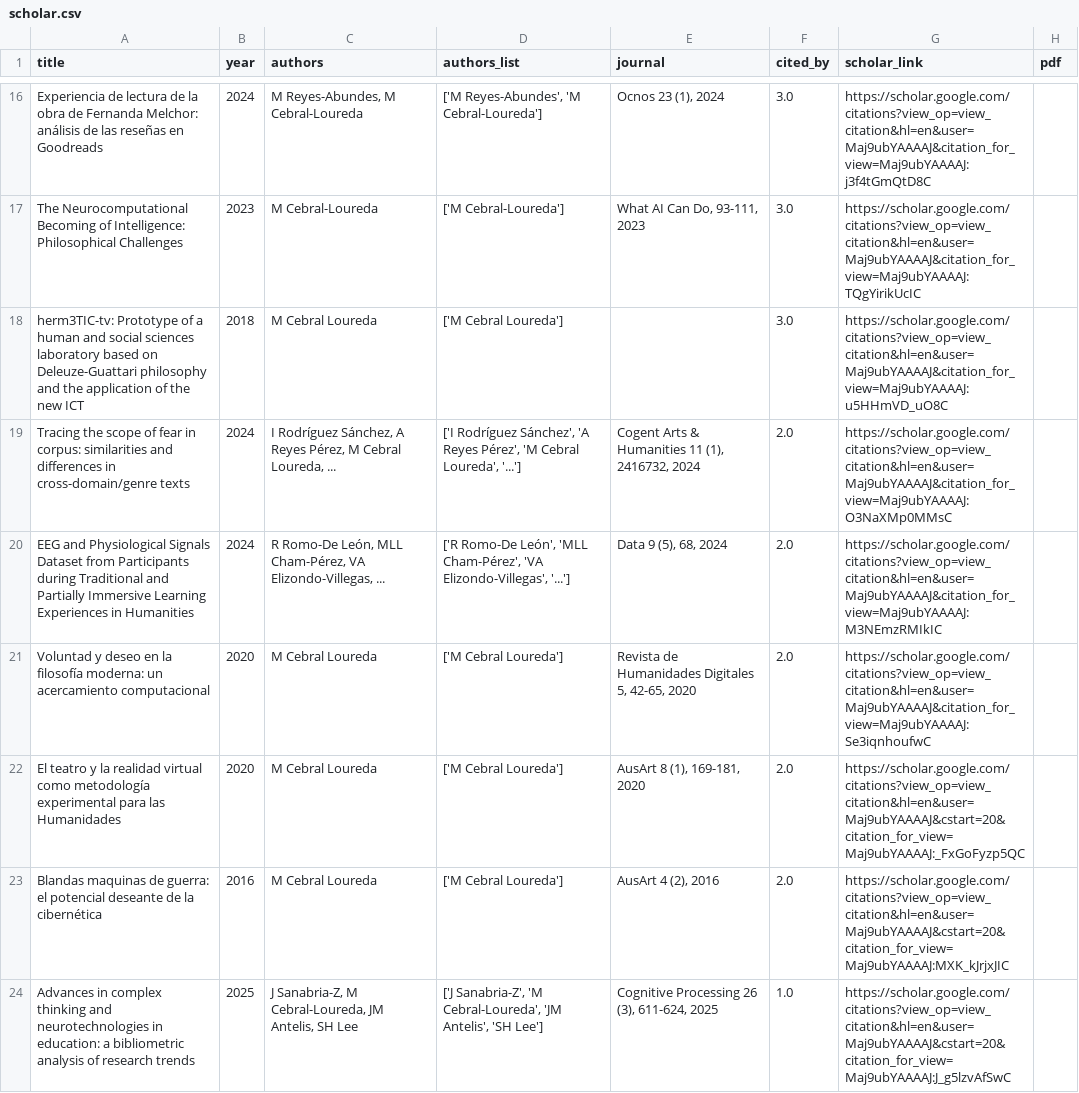
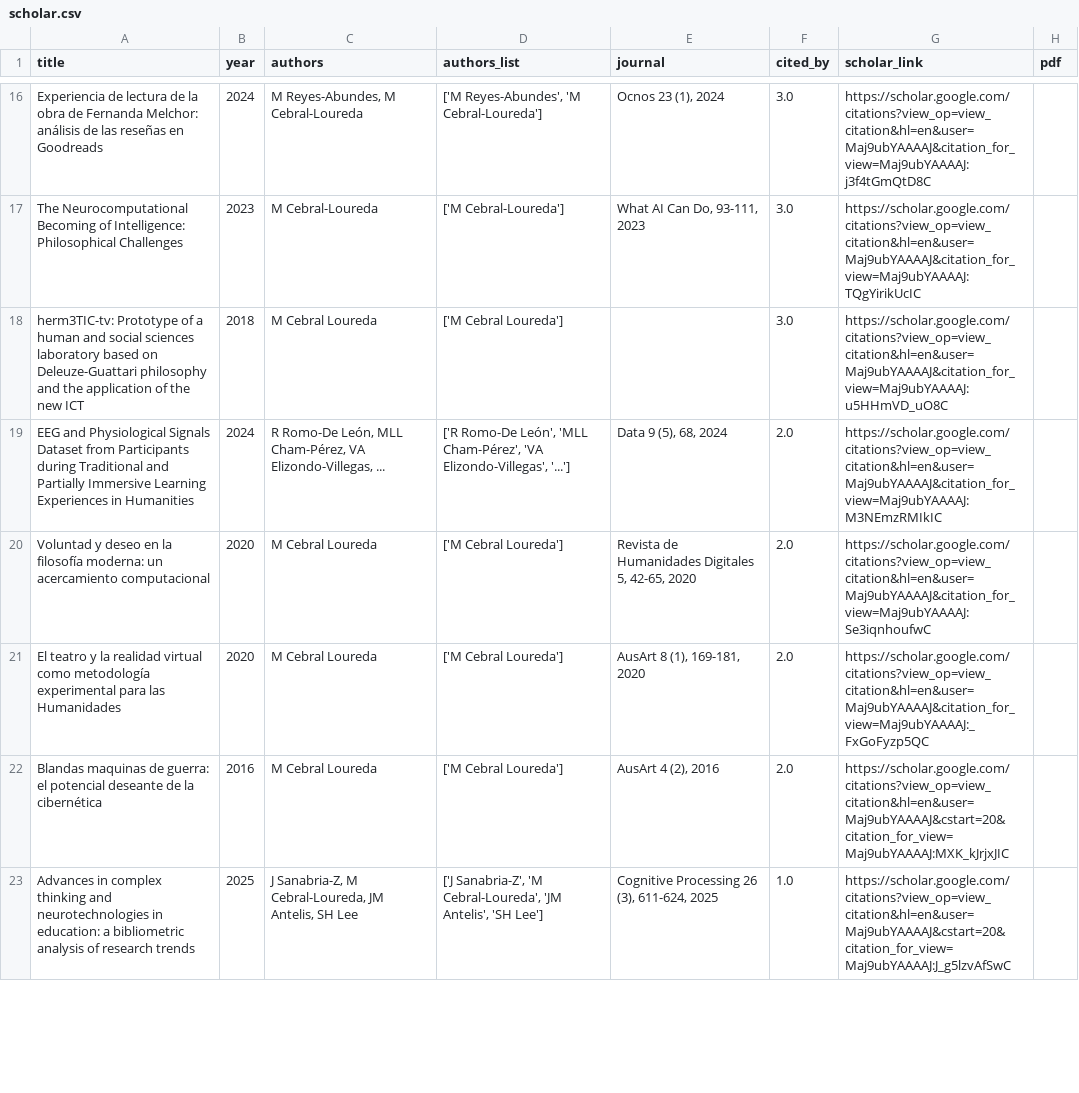
Before and after one commit to mancebral/personalWebsite, a CSV file: scholar.csv, drawn as a sheet; only a part is shown, gaps mark what is left out; the diff covers the shown part only.

```diff
--- a/scholar.csv
+++ b/scholar.csv
@@ -18,6 +18,5 @@ The Neurocomputational Becoming of Intelligence: Philosophical Challenges,2023,M
 herm3TIC-tv: Prototype of a human and social sciences laboratory based on Deleuze-Guattari philosophy and the application of the new ICT,2018,M Cebral Loureda,['M Cebral Loureda'],,3.0,https://scholar.google.com/citations?view_op=view_citation&hl=en&user=Maj9ubYAAAAJ&citation_for_view=Maj9ubYAAAAJ:u5HHmVD_uO8C,
-Tracing the scope of fear in corpus: similarities and differences in cross-domain/genre texts,2024,"I Rodríguez Sánchez, A Reyes Pérez, M Cebral Loureda, ...","['I Rodríguez Sánchez', 'A Reyes Pérez', 'M Cebral Loureda', '...']","Cogent Arts & Humanities 11 (1), 2416732, 2024",2.0,https://scholar.google.com/citations?view_op=view_citation&hl=en&user=Maj9ubYAAAAJ&citation_for_view=Maj9ubYAAAAJ:O3NaXMp0MMsC,
 EEG and Physiological Signals Dataset from Participants during Traditional and Partially Immersive Learning Experiences in Humanities,2024,"R Romo-De León, MLL Cham-Pérez, VA Elizondo-Villegas, ...","['R Romo-De León', 'MLL Cham-Pérez', 'VA Elizondo-Villegas', '...']","Data 9 (5), 68, 2024",2.0,https://scholar.google.com/citations?view_op=view_citation&hl=en&user=Maj9ubYAAAAJ&citation_for_view=Maj9ubYAAAAJ:M3NEmzRMIkIC,
 Voluntad y deseo en la filosofía moderna: un acercamiento computacional,2020,M Cebral Loureda,['M Cebral Loureda'],"Revista de Humanidades Digitales 5, 42-65, 2020",2.0,https://scholar.google.com/citations?view_op=view_citation&hl=en&user=Maj9ubYAAAAJ&citation_for_view=Maj9ubYAAAAJ:Se3iqnhoufwC,
-El teatro y la realidad virtual como metodología experimental para las Humanidades,2020,M Cebral Loureda,['M Cebral Loureda'],"AusArt 8 (1), 169-181, 2020",2.0,https://scholar.google.com/citations?view_op=view_citation&hl=en&user=Maj9ubYAAAAJ&cstart=20&citation_for_view=Maj9ubYAAAAJ:_FxGoFyzp5QC,
+El teatro y la realidad virtual como metodología experimental para las Humanidades,2020,M Cebral Loureda,['M Cebral Loureda'],"AusArt 8 (1), 169-181, 2020",2.0,https://scholar.google.com/citations?view_op=view_citation&hl=en&user=Maj9ubYAAAAJ&citation_for_view=Maj9ubYAAAAJ:_FxGoFyzp5QC,
 Blandas maquinas de guerra: el potencial deseante de la cibernética,2016,M Cebral Loureda,['M Cebral Loureda'],"AusArt 4 (2), 2016",2.0,https://scholar.google.com/citations?view_op=view_citation&hl=en&user=Maj9ubYAAAAJ&cstart=20&citation_for_view=Maj9ubYAAAAJ:MXK_kJrjxJIC,
```
Also changed, not shown: 1 added row, 1 removed row and 3 edited cells elsewhere in this file, 2 other files.
